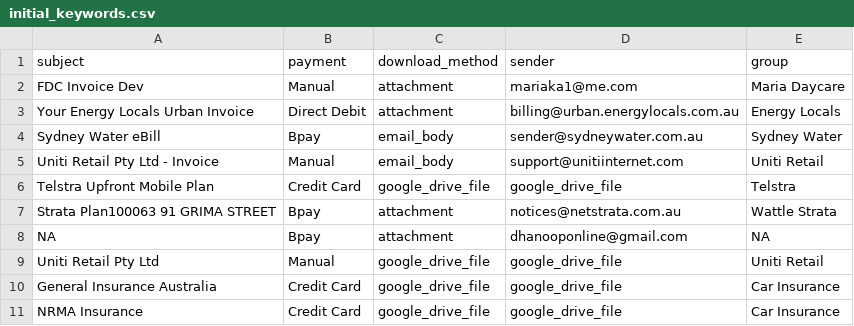
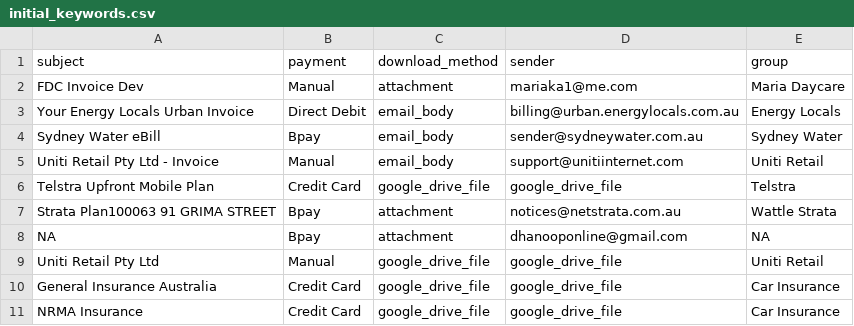
Before and after one commit to dkarunakaran/track_my_bills, a CSV file: data/initial_keywords.csv, drawn as a sheet.

```diff
--- a/data/initial_keywords.csv
+++ b/data/initial_keywords.csv
@@ -2,3 +2,3 @@ subject,payment,download_method,sender,group
 FDC Invoice Dev,Manual,attachment,mariaka1@me.com,Maria Daycare
-Your Energy Locals Urban Invoice,Direct Debit,attachment,billing@urban.energylocals.com.au,Energy Locals
+Your Energy Locals Urban Invoice,Direct Debit,email_body,billing@urban.energylocals.com.au,Energy Locals
 Sydney Water eBill,Bpay,email_body,sender@sydneywater.com.au,Sydney Water
```
Also changed, not shown: 11 other files.
